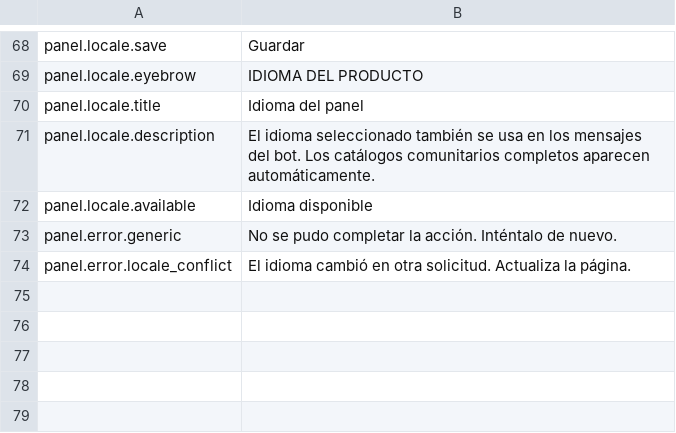
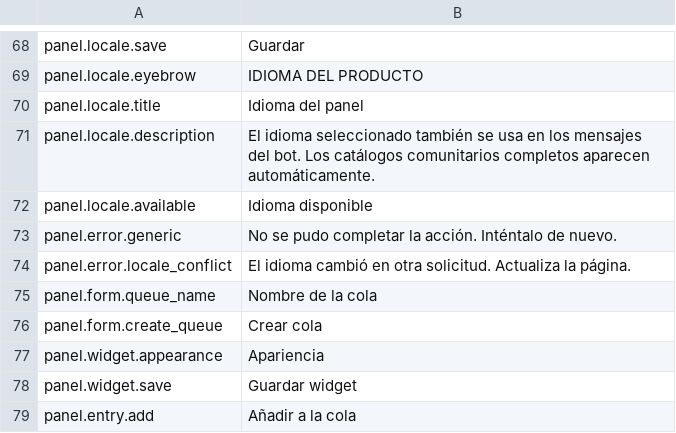
Before and after one commit to gustavo8000br/subarushogun_gi_twich_bot, a TSV file: apps/web/localization/catalogs/panel/es.tsv, drawn as a sheet; only a part is shown, gaps mark what is left out; the diff names each change by its address in the sheet, - before the commit and + after, or states it on an @@ line.

Commit message:
feat(fnd-8): localize core queue and widget form labels

```diff
--- a/apps/web/localization/catalogs/panel/es.tsv
+++ b/apps/web/localization/catalogs/panel/es.tsv
+row 75: panel.form.queue_name | Nombre de la cola
+row 76: panel.form.create_queue | Crear cola
+row 77: panel.widget.appearance | Apariencia
+row 78: panel.widget.save | Guardar widget
+row 79: panel.entry.add | Añadir a la cola
```
Also changed, not shown: apps/web/localization/catalogs/panel/en.tsv, apps/web/localization/catalogs/panel/pt-BR.tsv, 6 other files.
